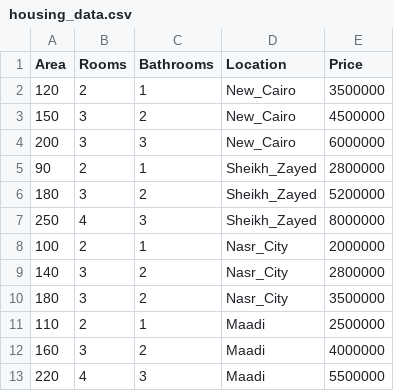
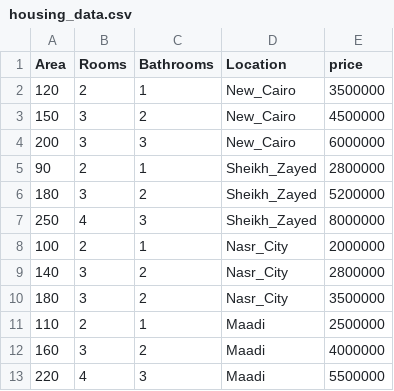
Before and after one commit to PhilopateerDev/My-Projects, a CSV file: Real-Estate-Price-Predictor-AI/housing_data.csv, drawn as a sheet.

Commit message:
Update housing_data.csv

```diff
--- a/Real-Estate-Price-Predictor-AI/housing_data.csv
+++ b/Real-Estate-Price-Predictor-AI/housing_data.csv
@@ -1,2 +1,2 @@
-Area,Rooms,Bathrooms,Location,Price
+Area,Rooms,Bathrooms,Location,price
 120,2,1,New_Cairo,3500000
```
